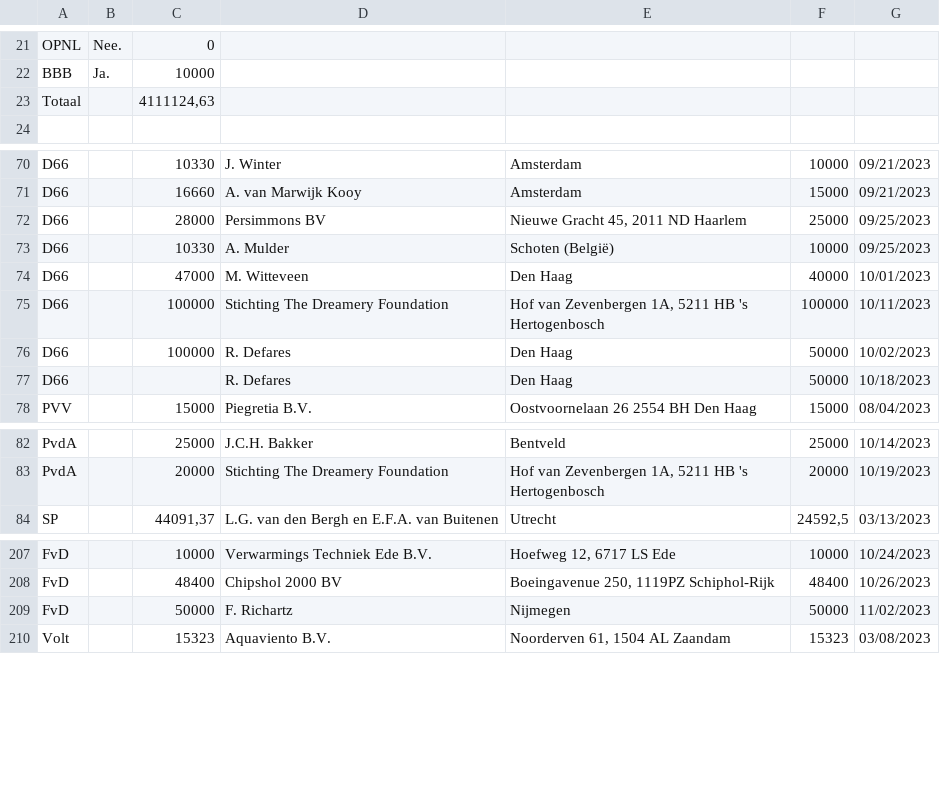
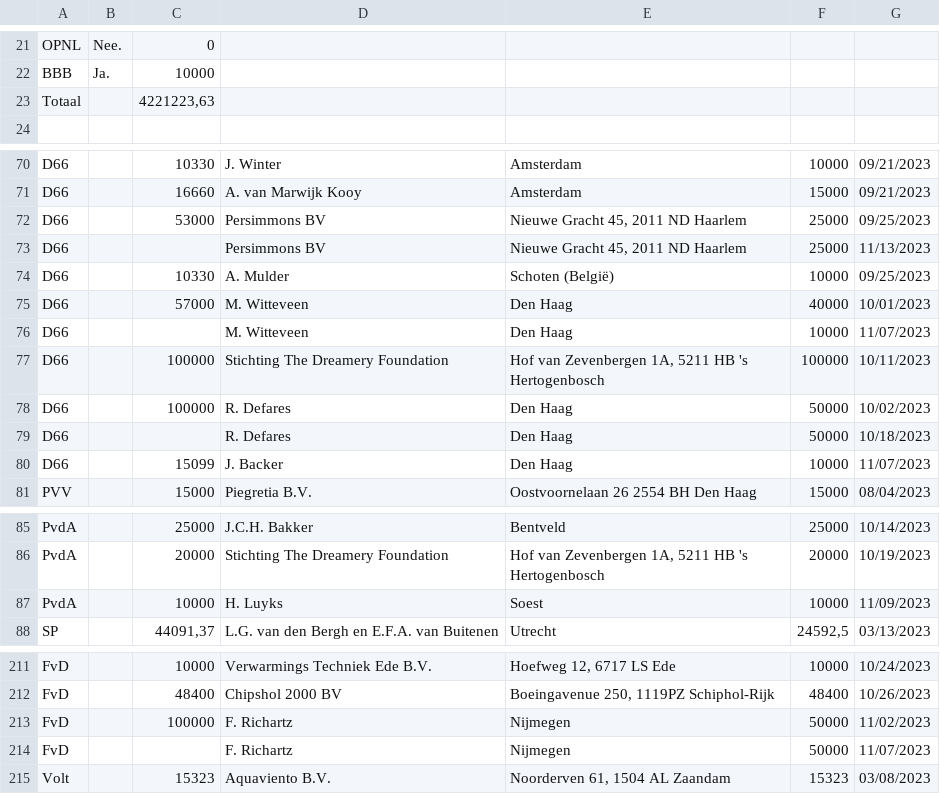
Before and after one commit to openstate/ro-pp-subsidies, a CSV file: subsidies.csv, drawn as a sheet; only a part is shown, gaps mark what is left out; the diff covers the shown part only.

Commit message:
Subsidies bijgewerkt.

```diff
--- a/subsidies.csv
+++ b/subsidies.csv
@@ -22,3 +22,3 @@ OPNL,Nee.,0,,,,
 BBB,Ja.,10000,,,,
-Totaal,,"4111124,63",,,,
+Totaal,,"4221223,63",,,,
 ,,,,,,
@@ -71,5 +71,7 @@ D66,,10330,J. Winter,Amsterdam,10000,09/21/2023
 D66,,16660,A. van Marwijk Kooy,Amsterdam,15000,09/21/2023
-D66,,28000,Persimmons BV,"Nieuwe Gracht 45, 2011 ND Haarlem",25000,09/25/2023
+D66,,53000,Persimmons BV,"Nieuwe Gracht 45, 2011 ND Haarlem",25000,09/25/2023
+D66,,,Persimmons BV,"Nieuwe Gracht 45, 2011 ND Haarlem",25000,11/13/2023
 D66,,10330,A. Mulder,Schoten (België),10000,09/25/2023
-D66,,47000,M. Witteveen,Den Haag,40000,10/01/2023
+D66,,57000,M. Witteveen,Den Haag,40000,10/01/2023
+D66,,,M. Witteveen,Den Haag,10000,11/07/2023
 D66,,100000,Stichting The Dreamery Foundation,"Hof van Zevenbergen 1A, 5211 HB 's Hertogenbosch",100000,10/11/2023
@@ -77,2 +79,3 @@ D66,,100000,R. Defares,Den Haag,50000,10/02/2023
 D66,,,R. Defares,Den Haag,50000,10/18/2023
+D66,,15099,J. Backer,Den Haag,10000,11/07/2023
 PVV,,15000,Piegretia B.V.,Oostvoornelaan 26 2554 BH Den Haag,15000,08/04/2023
@@ -83,2 +86,3 @@ PvdA,,25000,J.C.H. Bakker,Bentveld,25000,10/14/2023
 PvdA,,20000,Stichting The Dreamery Foundation,"Hof van Zevenbergen 1A,  5211 HB 's Hertogenbosch",20000,10/19/2023
+PvdA,,10000,H. Luyks ,Soest,10000,11/09/2023
 SP,,"44091,37",L.G. van den Bergh en E.F.A. van Buitenen,Utrecht,"24592,5",03/13/2023
@@ -208,3 +212,4 @@ FvD,,10000,Verwarmings Techniek Ede B.V.,"Hoefweg 12, 6717 LS Ede",10000,10/24/2
 FvD,,48400,Chipshol 2000 BV,"Boeingavenue 250, 1119PZ Schiphol-Rijk",48400,10/26/2023
-FvD,,50000,F. Richartz,Nijmegen,50000,11/02/2023
+FvD,,100000,F. Richartz,Nijmegen,50000,11/02/2023
+FvD,,,F. Richartz,Nijmegen,50000,11/07/2023
 Volt,,15323,Aquaviento B.V.,"Noorderven 61, 1504 AL Zaandam",15323,03/08/2023
```
Also changed, not shown: 3 edited cells elsewhere in this file.
